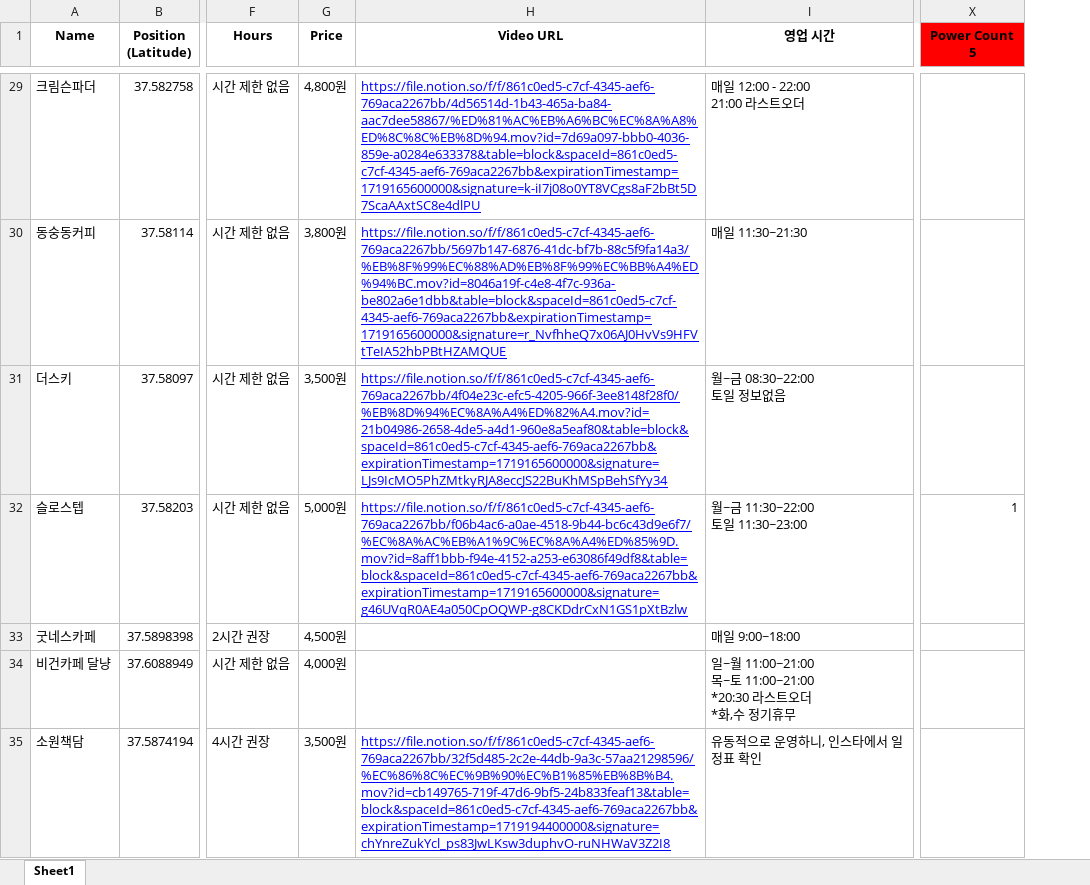
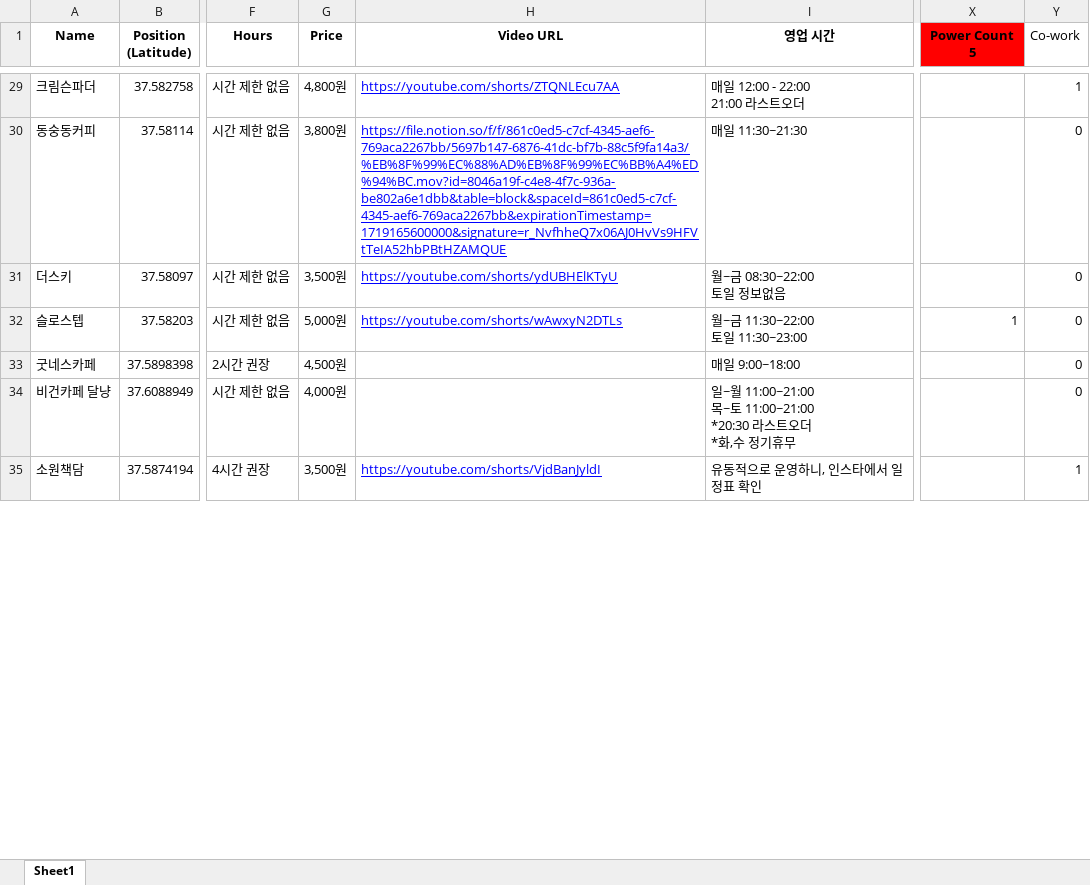
Before and after one commit to winwinInfo/cagong_map, an Excel workbook: cafe_info.xlsx, sheet Sheet1, drawn as a sheet; only a part is shown, gaps mark what is left out; values as stored, in another font and other column widths than the file's, no borders; charts and pictures not drawn; the diff covers the shown part only; the diff names each change by its address in the sheet, - before the commit and + after, or states it on an @@ line.

```diff
--- a/cafe_info.xlsx (sheet Sheet1)
+++ b/cafe_info.xlsx (sheet Sheet1)
+column Y (Co-work), rows 29-35: 1 | 0 | 0 | 0 | 0 | 0 | 1
-H29 (Video URL): https://file.notion.so/f/f/861c0ed5-c7cf-4345-aef6-769aca2267bb/4d56514d-1b43-465a-ba84-aac7dee58867/%ED%81%AC%EB%A6%BC%EC%8A%A8%ED%8C%8C%EB%8D%94.mov?id=7d69a097-bbb0-4036-859e-a0284e633378&table=block&spaceId=861c0ed5-c7cf-4345-aef6-769aca2267bb&expirationTimestamp=1719165600000&signature=k-iI7j08o0YT8VCgs8aF2bBt5D7ScaAAxtSC8e4dlPU
+H29 (Video URL): https://youtube.com/shorts/ZTQNLEcu7AA
-H31 (Video URL): https://file.notion.so/f/f/861c0ed5-c7cf-4345-aef6-769aca2267bb/4f04e23c-efc5-4205-966f-3ee8148f28f0/%EB%8D%94%EC%8A%A4%ED%82%A4.mov?id=21b04986-2658-4de5-a4d1-960e8a5eaf80&table=block&spaceId=861c0ed5-c7cf-4345-aef6-769aca2267bb&expirationTimestamp=1719165600000&signature=LJs9IcMO5PhZMtkyRJA8eccJS22BuKhMSpBehSfYy34
+H31 (Video URL): https://youtube.com/shorts/ydUBHElKTyU
-H32 (Video URL): https://file.notion.so/f/f/861c0ed5-c7cf-4345-aef6-769aca2267bb/f06b4ac6-a0ae-4518-9b44-bc6c43d9e6f7/%EC%8A%AC%EB%A1%9C%EC%8A%A4%ED%85%9D.mov?id=8aff1bbb-f94e-4152-a253-e63086f49df8&table=block&spaceId=861c0ed5-c7cf-4345-aef6-769aca2267bb&expirationTimestamp=1719165600000&signature=g46UVqR0AE4a050CpOQWP-g8CKDdrCxN1GS1pXtBzlw
+H32 (Video URL): https://youtube.com/shorts/wAwxyN2DTLs
-H35 (Video URL): https://file.notion.so/f/f/861c0ed5-c7cf-4345-aef6-769aca2267bb/32f5d485-2c2e-44db-9a3c-57aa21298596/%EC%86%8C%EC%9B%90%EC%B1%85%EB%8B%B4.mov?id=cb149765-719f-47d6-9bf5-24b833feaf13&table=block&spaceId=861c0ed5-c7cf-4345-aef6-769aca2267bb&expirationTimestamp=1719194400000&signature=chYnreZukYcl_ps83JwLKsw3duphvO-ruNHWaV3Z2I8
+H35 (Video URL): https://youtube.com/shorts/VjdBanJyldI
```
Also changed, not shown: 9 added rows and 52 edited cells elsewhere in this sheet, 1 other file.
